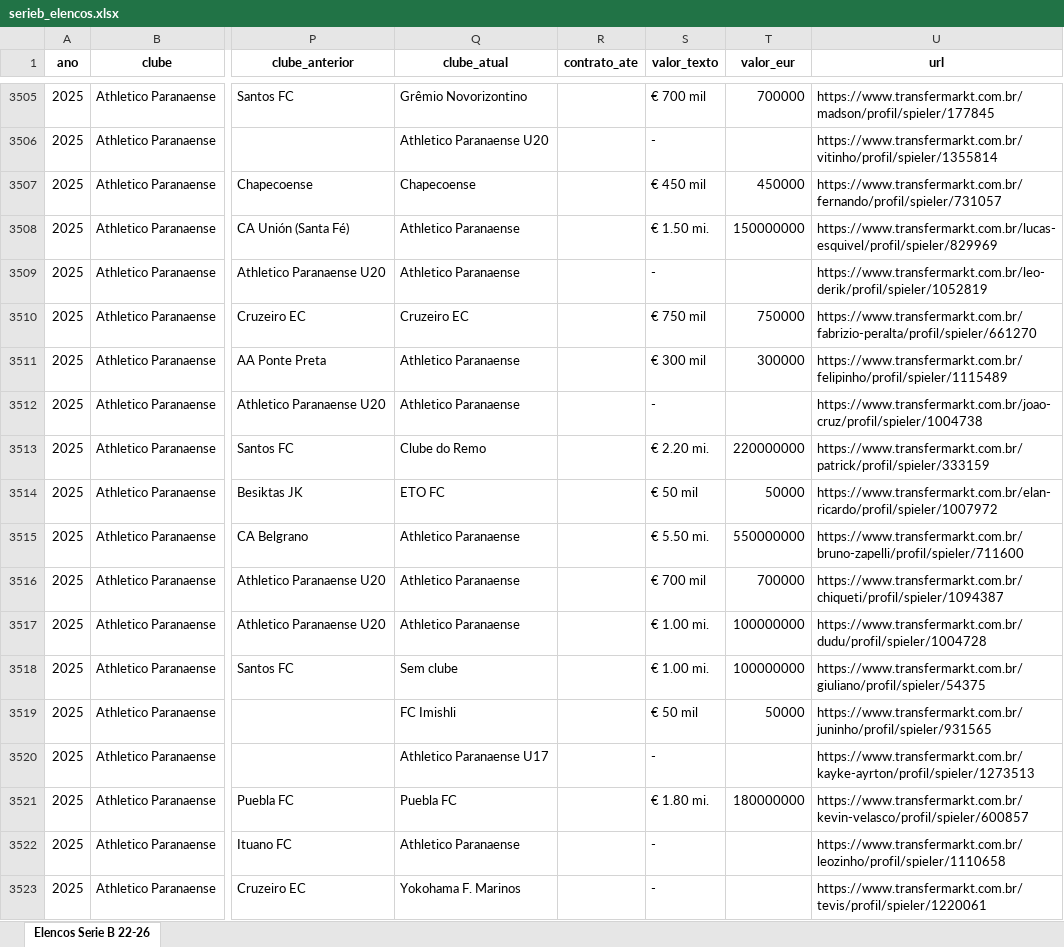
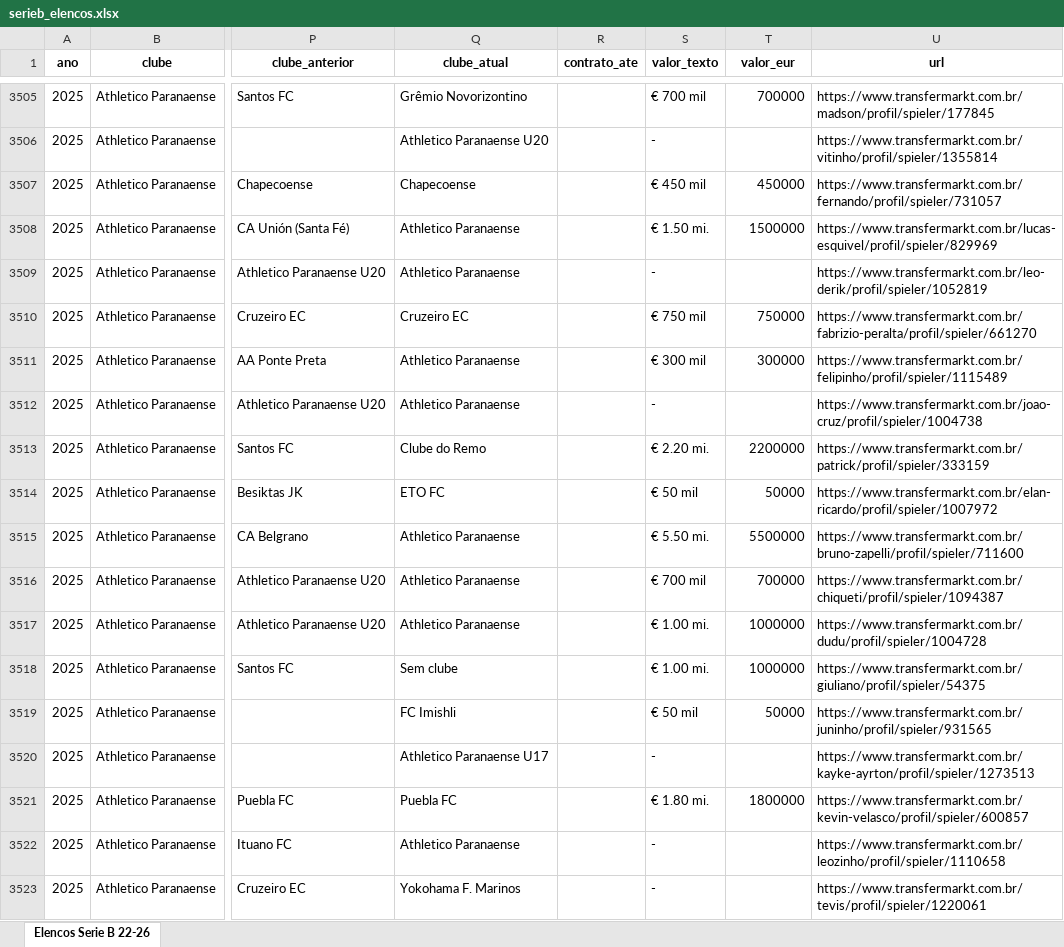
Before and after one commit to henriquesimoessilva3-png/santa-cruz-2027, an Excel workbook: dados/serieb_elencos.xlsx, sheet Elencos Serie B 22-26, drawn as a sheet; only a part is shown, gaps mark what is left out; values as stored, in another font and other column widths than the file's, no borders; the diff covers the shown part only; the diff names each change by its address in the sheet, - before the commit and + after, or states it on an @@ line.

```diff
--- a/dados/serieb_elencos.xlsx (sheet Elencos Serie B 22-26)
+++ b/dados/serieb_elencos.xlsx (sheet Elencos Serie B 22-26)
-T3508 (valor_eur): 150000000
+T3508 (valor_eur): 1500000
-T3513 (valor_eur): 220000000
+T3513 (valor_eur): 2200000
-T3515 (valor_eur): 550000000
+T3515 (valor_eur): 5500000
-T3517:T3518 (valor_eur): 100000000
+T3517:T3518 (valor_eur): 1000000
-T3521 (valor_eur): 180000000
+T3521 (valor_eur): 1800000
```
Also changed, not shown: 411 edited cells elsewhere in this sheet, 3 other files.
